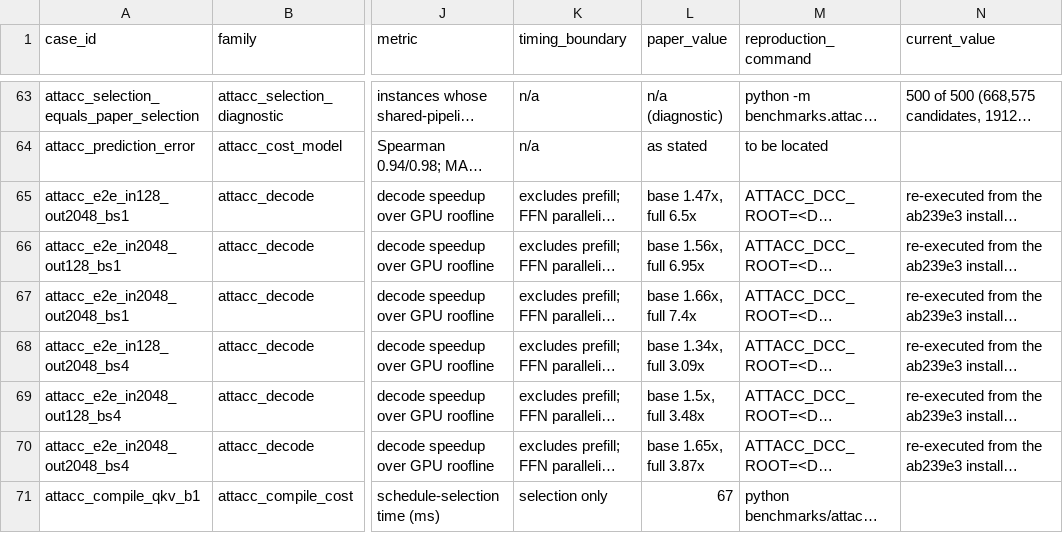
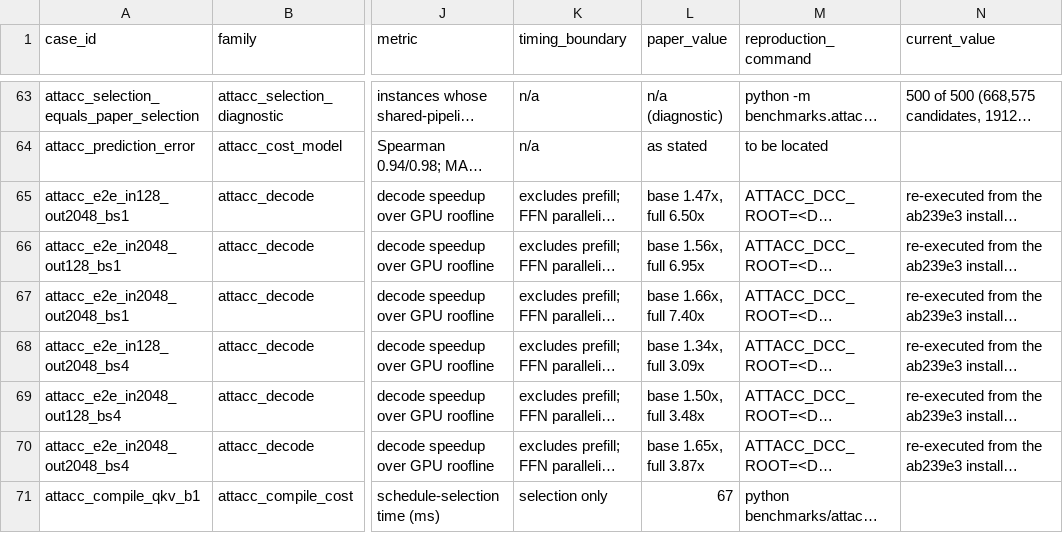
Before and after one commit to zzzDavid/allo, a CSV file: docs/release/paper_reproduction/inventory.csv, drawn as a sheet; only a part is shown, gaps mark what is left out; long unchanged cells end in …; the diff names each change by its address in the sheet, - before the commit and + after, or states it on an @@ line.

```diff
--- a/docs/release/paper_reproduction/inventory.csv
+++ b/docs/release/paper_reproduction/inventory.csv
-L65 (paper_value): base 1.47x, full 6.5x
+L65 (paper_value): base 1.47x, full 6.50x
-L67 (paper_value): base 1.66x, full 7.4x
+L67 (paper_value): base 1.66x, full 7.40x
-L69 (paper_value): base 1.5x, full 3.48x
+L69 (paper_value): base 1.50x, full 3.48x
```
Also changed, not shown: 6 other files.
